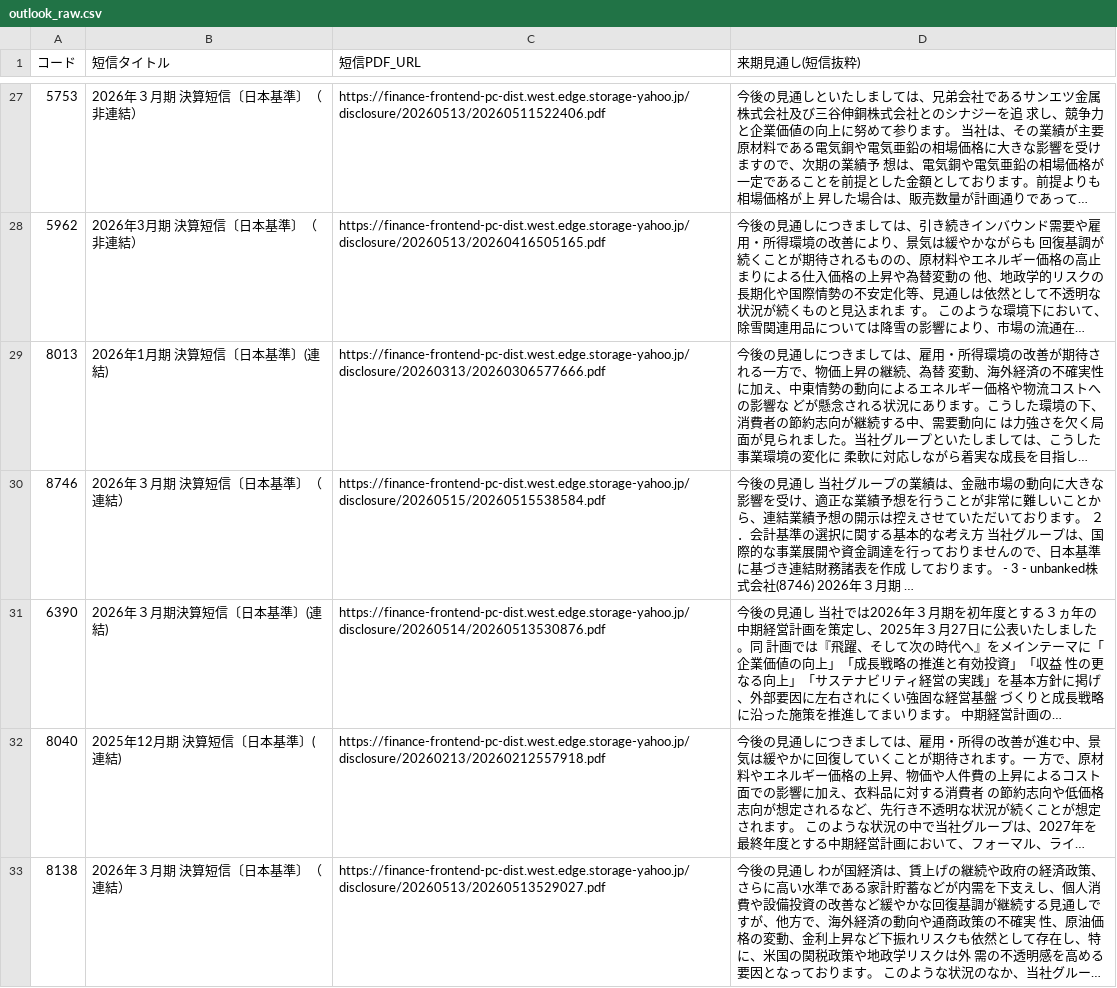
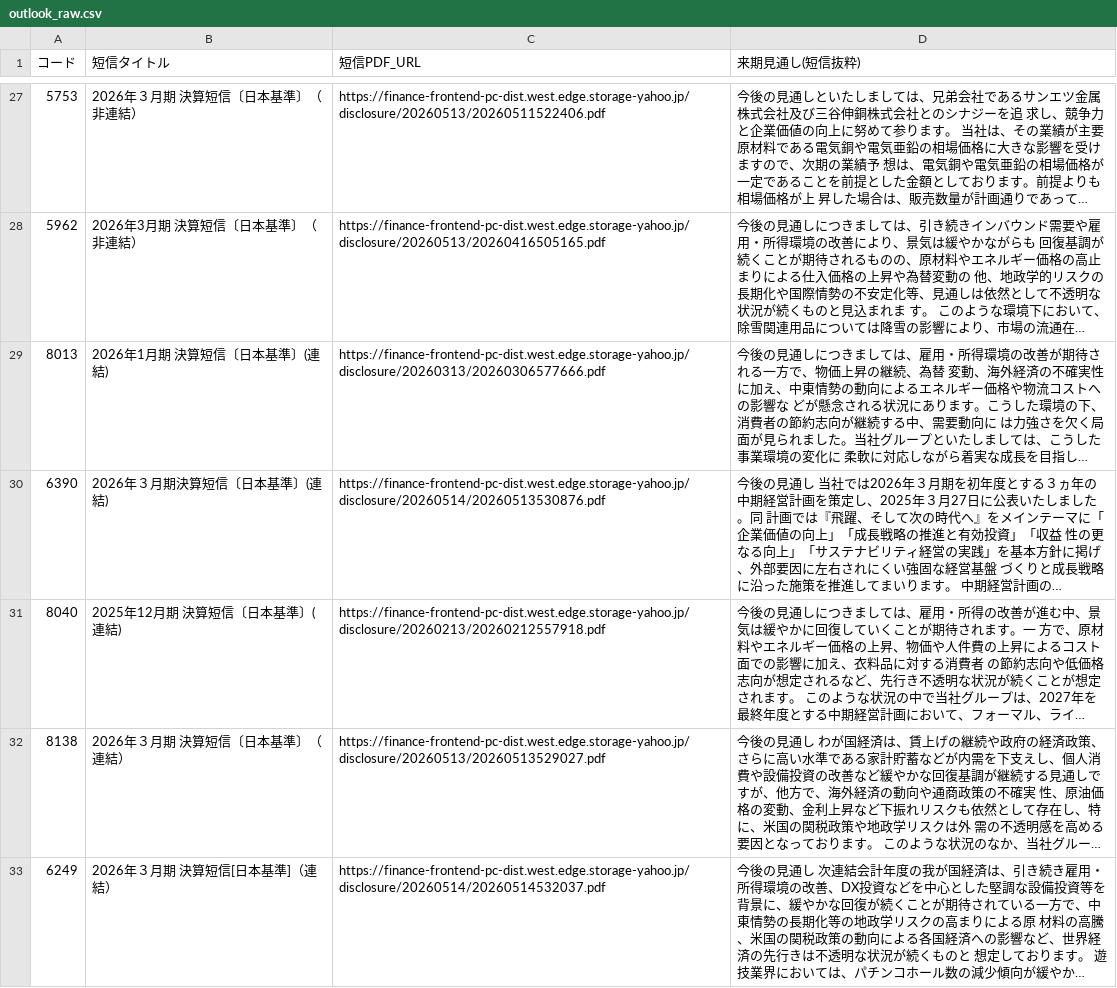
Before and after one commit to hi8068-creator/netcash-screener, a CSV file: outlook_raw.csv, drawn as a sheet; only a part is shown, gaps mark what is left out; the shorter side is filled out with more unchanged rows; long unchanged cells end in …; the diff names each change by its address in the sheet, - before the commit and + after, or states it on an @@ line.

```diff
--- a/outlook_raw.csv
+++ b/outlook_raw.csv
-row 30: 8746 | 2026年３月期 決算短信〔日本基準〕（連結） | https://finance-frontend-pc-dist.west.edge.storage-yahoo.jp/disclosure/20260515/20260515538584.pdf | 今後の見通し 当社グループの業績は、金融市場の動向に大きな影響を受け、適正な業績予想を行うことが非常に難しいことか ら、連結業績予想の開示は控えさせていただいております。 ２．会計基準の選択に関する基本的な考え方 当社グループは、国際的な事業展開や資金調達を行っておりませんので、日本基準に基づき連結財務諸表を作成 しております。 - 3 - unbanked株式会社(8746) 2026年３月期 …
```
Also changed, not shown: cross_industry.csv, outlook_full.csv, 6 other files.
